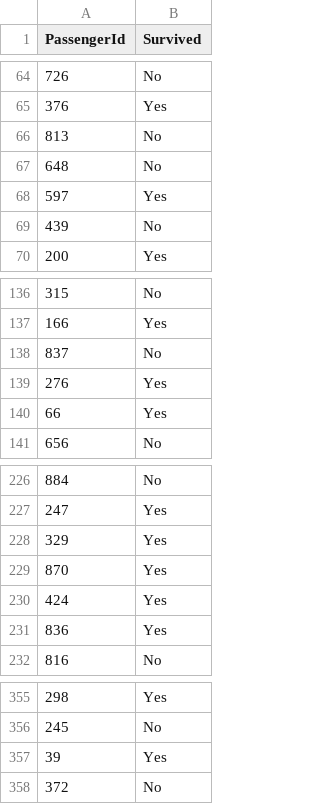
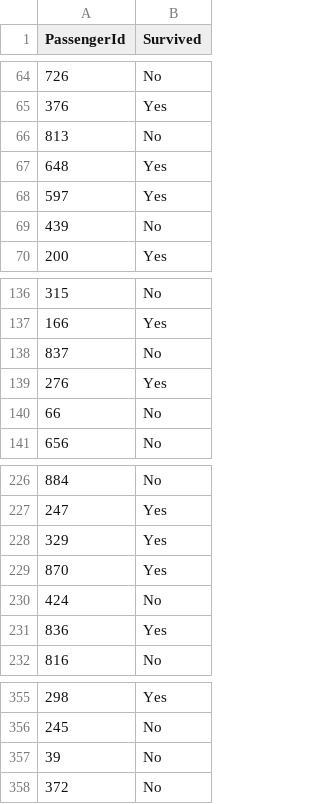
Before and after one commit to rohitN04/Titanic-Survival, a CSV file: titanic_submission.csv, drawn as a sheet; only a part is shown, gaps mark what is left out.

Commit message:
Add files via upload

```diff
--- a/titanic_submission.csv
+++ b/titanic_submission.csv
@@ -66,3 +66,3 @@ PassengerId,Survived
 813,No
-648,No
+648,Yes
 597,Yes
@@ -139,3 +139,3 @@ PassengerId,Survived
 276,Yes
-66,Yes
+66,No
 656,No
@@ -229,3 +229,3 @@ PassengerId,Survived
 870,Yes
-424,Yes
+424,No
 836,Yes
@@ -356,3 +356,3 @@ PassengerId,Survived
 245,No
-39,Yes
+39,No
 372,No
```
